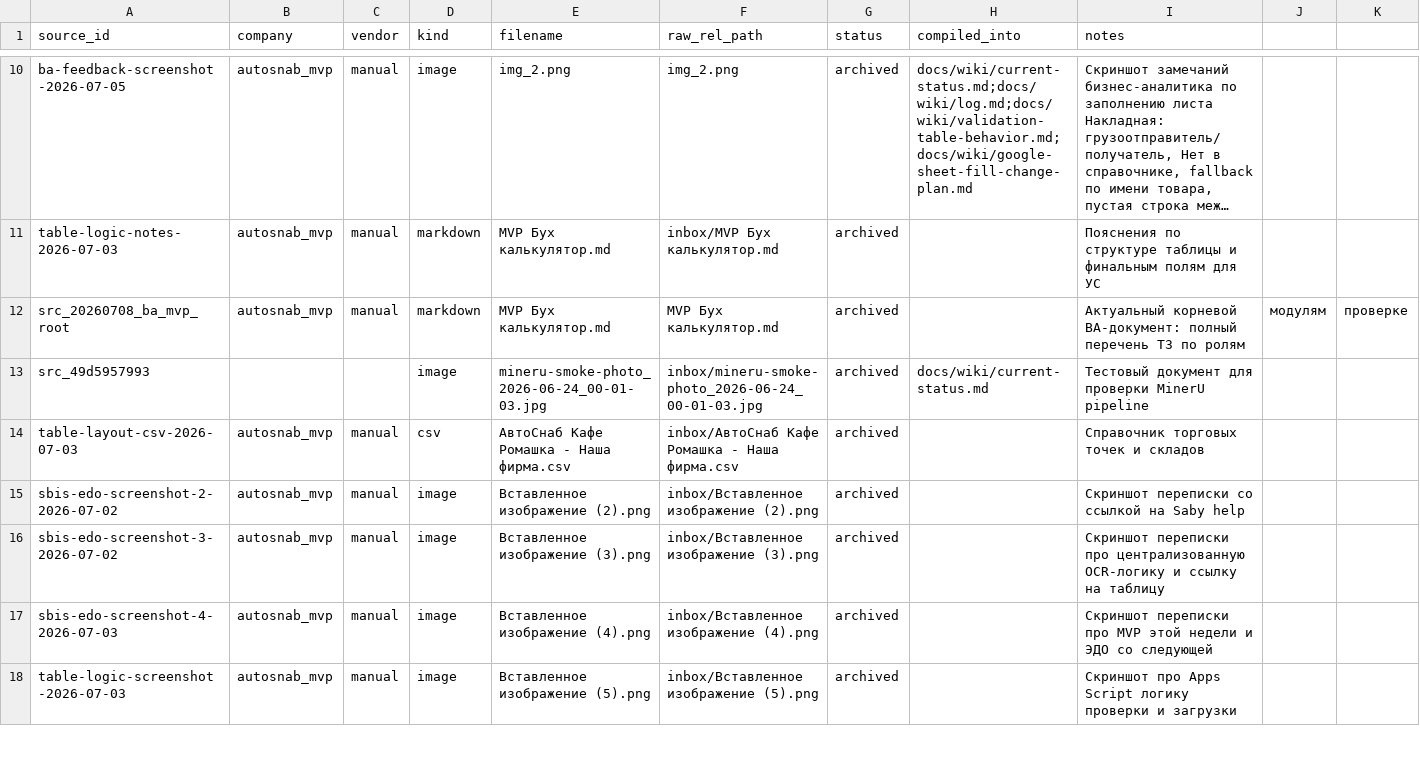
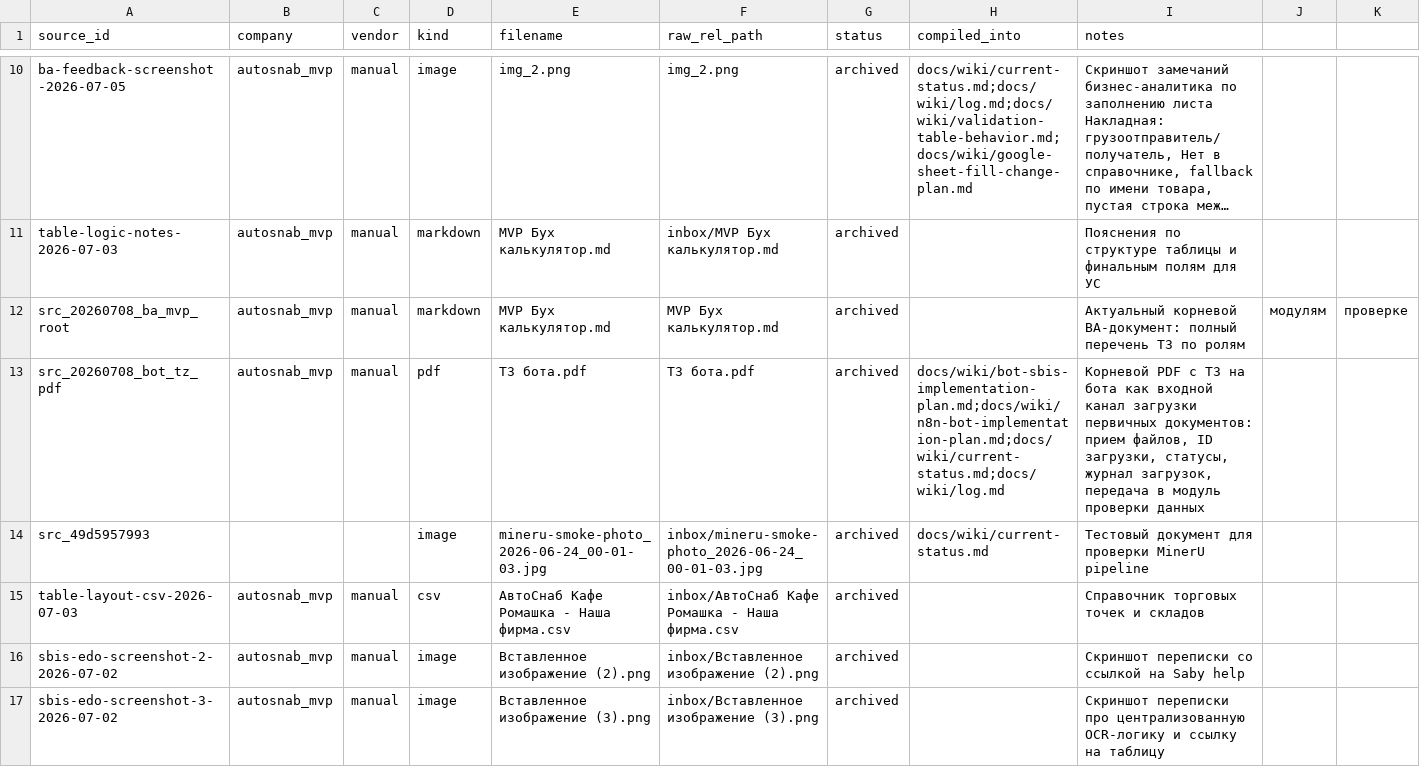
Before and after one commit to ViktorShadr/autosnab_mvp, a CSV file: manifests/raw_sources.csv, drawn as a sheet; only a part is shown, gaps mark what is left out; the shorter side is filled out with more unchanged rows; long unchanged cells end in …; rows hold the shown columns only; the diff names each change by its address in the sheet, - before the commit and + after, or states it on an @@ line.

```diff
--- a/manifests/raw_sources.csv
+++ b/manifests/raw_sources.csv
+row 13: src_20260708_bot_tz_pdf | autosnab_mvp | manual | pdf | ТЗ бота.pdf | ТЗ бота.pdf | archived | docs/wiki/bot-sbis-implementation-plan.md;docs/wiki/n8n-bot-implementation-plan.md;docs/wiki/current-status.md;docs/wiki/log.md | Корневой PDF с ТЗ на бота как входной канал загрузки первичных документов: прием файлов, ID загрузки, статусы, журнал загрузок, передача в модуль проверки данных
```
Also changed, not shown: 14 other files.
